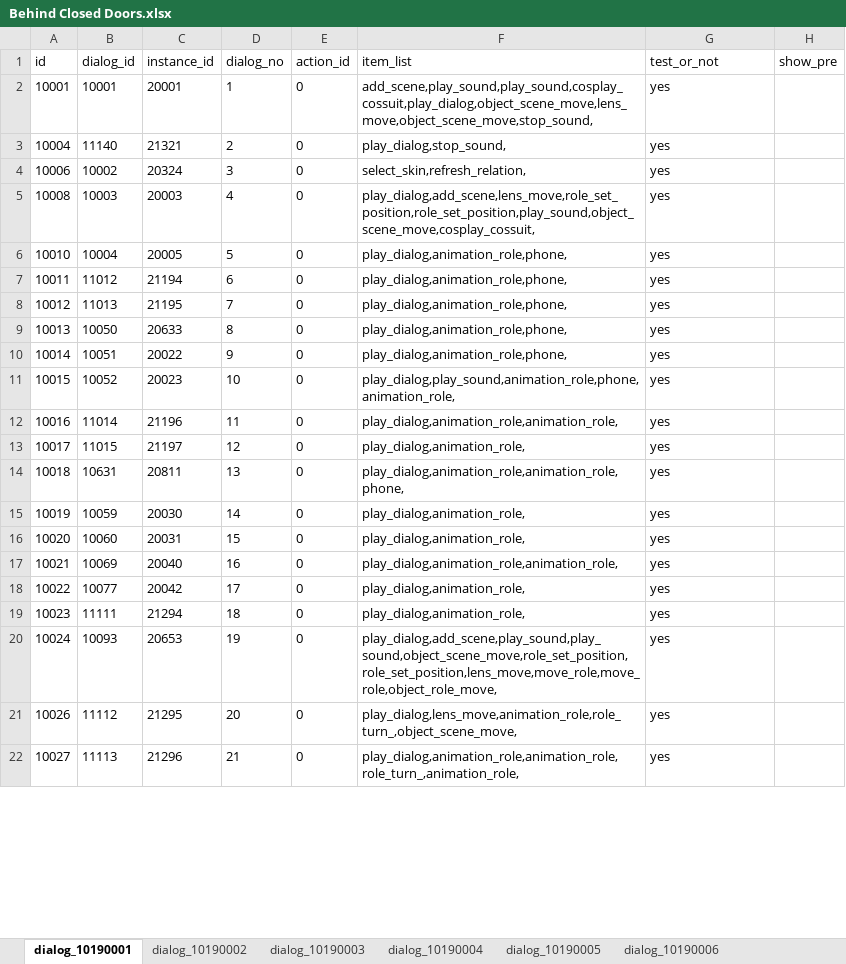
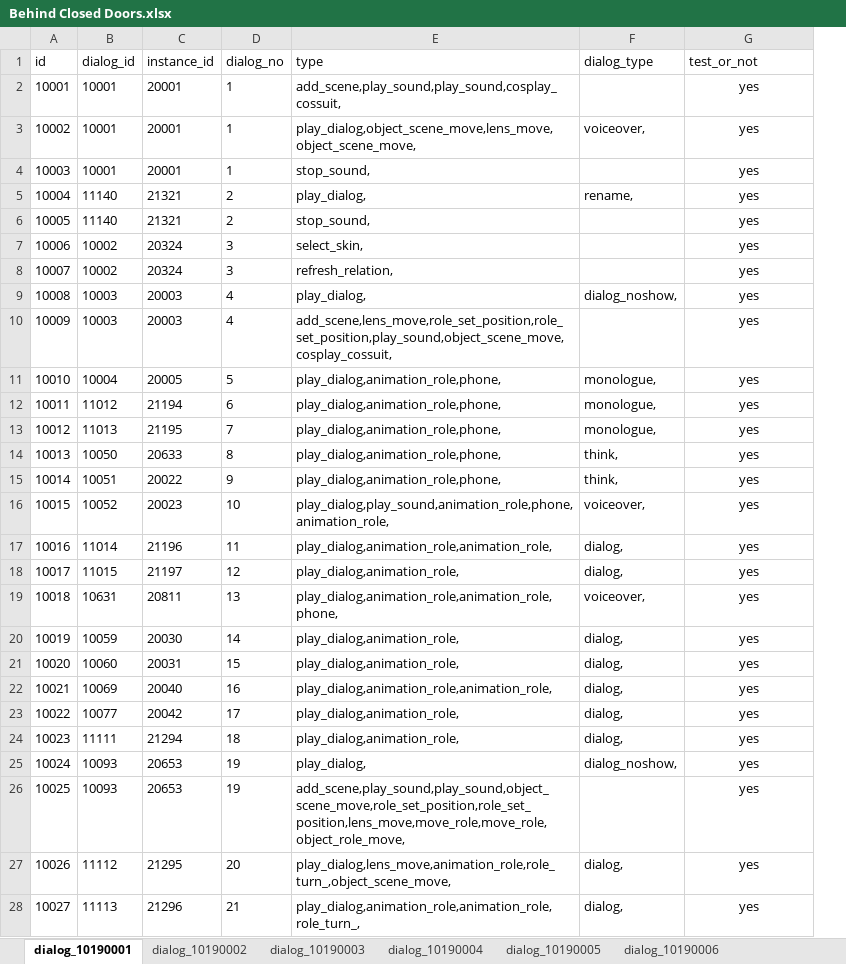
Before and after one commit to Wangkaiof21/UI_test_framework, an Excel workbook: excel_package/Behind Closed Doors.xlsx, sheet dialog_10190001, drawn as a sheet; only a part is shown; values as stored, in another font and other column widths than the file's, no borders; removed rows and columns are numbered as before the commit, all else as after; the diff covers the shown part only; the diff names each change by its address in the sheet, - before the commit and + after, or states it on an @@ line.

```diff
--- a/excel_package/Behind Closed Doors.xlsx (sheet dialog_10190001)
+++ b/excel_package/Behind Closed Doors.xlsx (sheet dialog_10190001)
-column E (action_id), rows 2-22: all 0
+column F (dialog_type), row 5: rename,; row 9: dialog_noshow,; rows 11-25: monologue, | monologue, | monologue, | think, | think, | voiceover, | dialog, | dialog, | voiceover, | dialog, | dialog, | dialog, | dialog, | dialog, | dialog_noshow,; rows 27-28: dialog, | dialog,
-column H (show_pre), empty
-E1: item_list
+E1: type
-E2 (type): add_scene,play_sound,play_sound,cosplay_cossuit,play_dialog,object_scene_move,lens_move,object_scene_move,stop_sound,
+E2 (type): add_scene,play_sound,play_sound,cosplay_cossuit,
-G2 alignment: left
+G2 alignment: center
+row 3: 10002 | 10001 | 20001 | 1 | play_dialog,object_scene_move,lens_move,object_scene_move, | voiceover, | yes
+row 4: 10003 | 10001 | 20001 | 1 | stop_sound, |  | yes
-E5 (type): play_dialog,stop_sound,
+E5 (type): play_dialog,
-G5 alignment: left
+G5 alignment: center
+row 6: 10005 | 11140 | 21321 | 2 | stop_sound, |  | yes
-E7 (type): select_skin,refresh_relation,
+E7 (type): select_skin,
-G7 alignment: left
+G7 alignment: center
+row 8: 10007 | 10002 | 20324 | 3 | refresh_relation, |  | yes
-E9 (type): play_dialog,add_scene,lens_move,role_set_position,role_set_position,play_sound,object_scene_move,cosplay_cossuit,
+E9 (type): play_dialog,
-G9 alignment: left
+G9 alignment: center
+row 10: 10009 | 10003 | 20003 | 4 | add_scene,lens_move,role_set_position,role_set_position,play_sound,object_scene_move,cosplay_cossuit, |  | yes
-G11:G25 alignment: left
+G11:G25 alignment: center
-E25 (type): play_dialog,add_scene,play_sound,play_sound,object_scene_move,role_set_position,role_set_position,lens_move,move_role,move_role,object_role_move,
+E25 (type): play_dialog,
+row 26: 10025 | 10093 | 20653 | 19 | add_scene,play_sound,play_sound,object_scene_move,role_set_position,role_set_position,lens_move,move_role,move_role,object_role_move, |  | yes
-G27:G28 alignment: left
+G27:G28 alignment: center
-E28 (type): play_dialog,animation_role,animation_role,role_turn_,animation_role,
+E28 (type): play_dialog,animation_role,animation_role,role_turn_,
```
Also changed, not shown: 102 added rows, 111 edited cells and cell formats elsewhere in this sheet, sheet dialog_10190010, sheet dialog_10190006, sheet dialog_10190012, sheet dialog_10190019, sheet dialog_10190017, sheet dialog_10190008, 15 more sheets, 25 other files.
